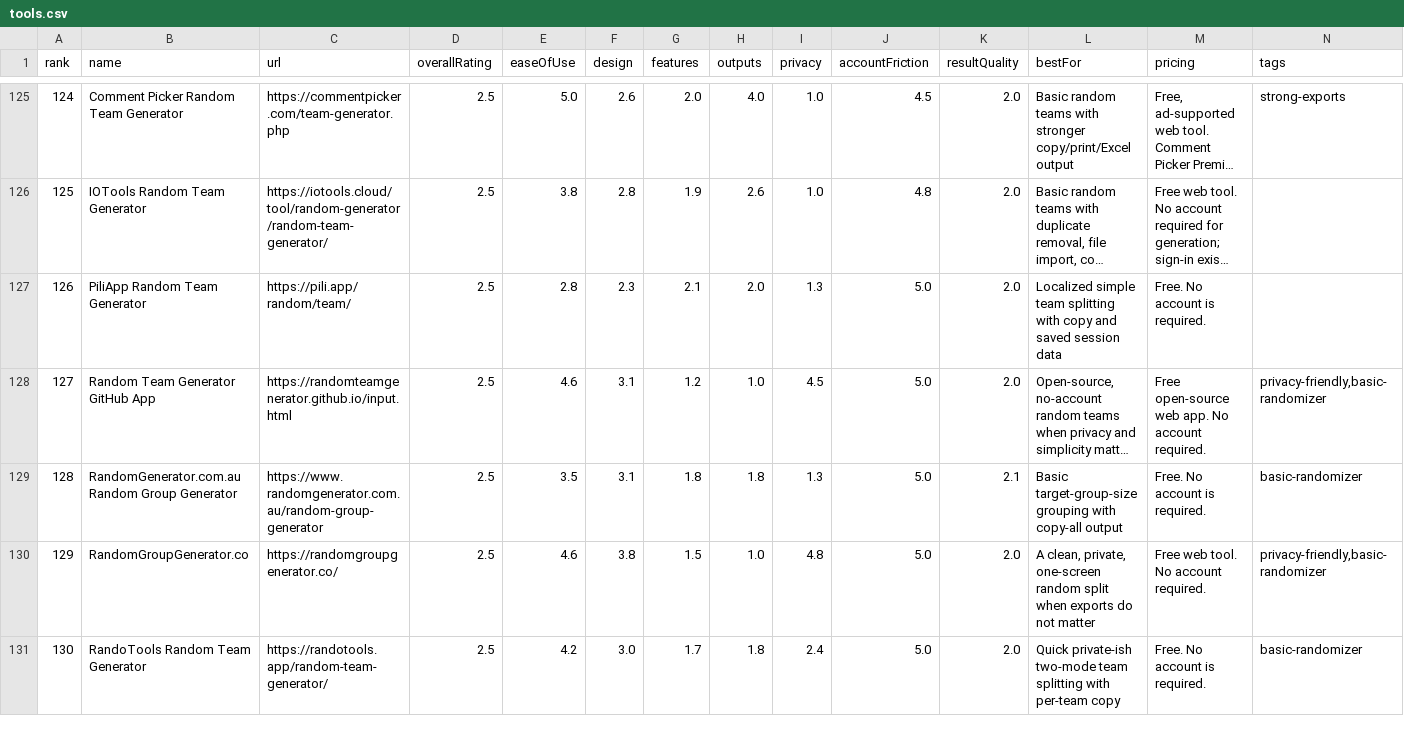
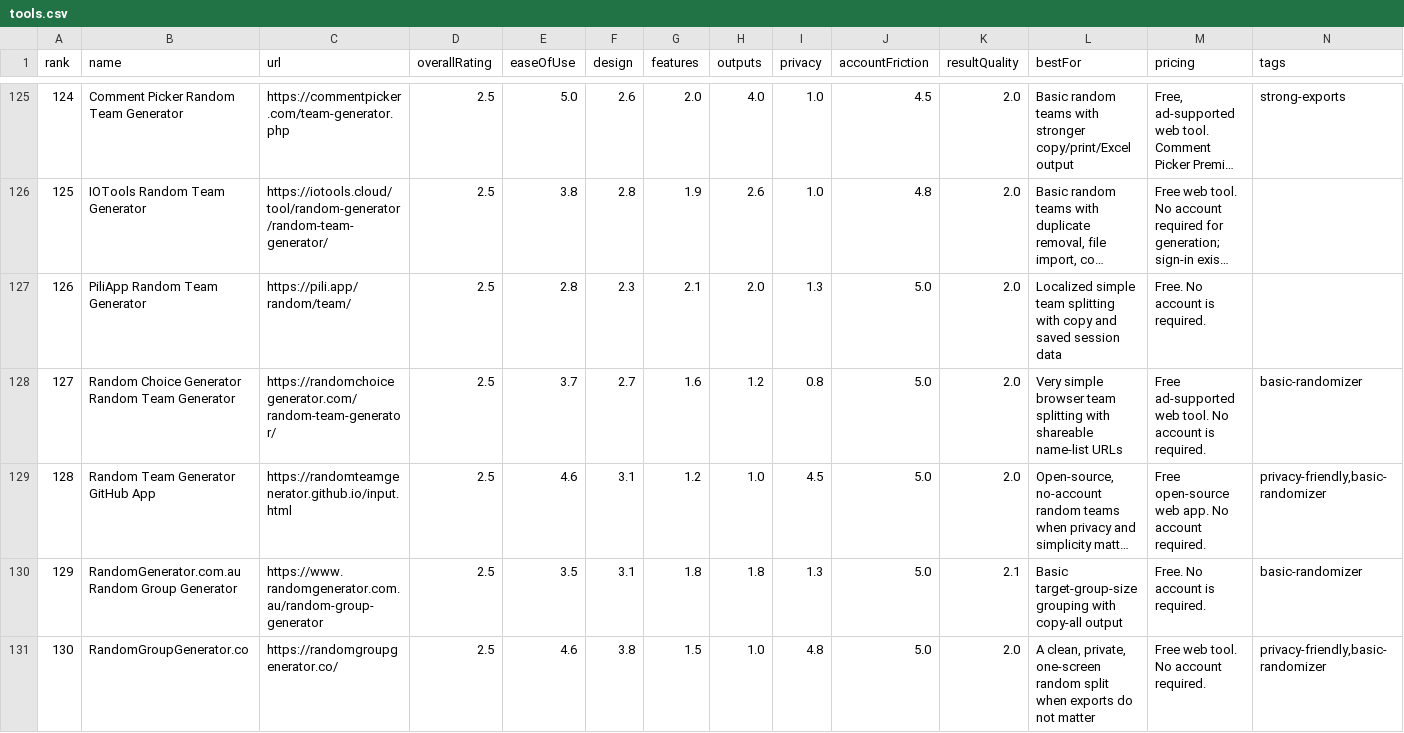
Before and after one commit to guwidoe/awesome-group-generators, a CSV file: data/tools.csv, drawn as a sheet; only a part is shown, gaps mark what is left out; the shorter side is filled out with more unchanged rows; long unchanged cells end in …; addresses are those after the commit; the diff names each change by its address in the sheet, - before the commit and + after, or states it on an @@ line.

Commit message:
docs(data): add Random Choice team generator review

```diff
--- a/data/tools.csv
+++ b/data/tools.csv
+row 128: 127 | Random Choice Generator Random Team Generator | https://randomchoicegenerator.com/random-team-generator/ | 2.5 | 3.7 | 2.7 | 1.6 | 1.2 | 0.8 | 5.0 | 2.0 | Very simple browser team splitting with shareable name-list URLs | Free ad-supported web tool. No account is required. | basic-randomizer
@@ column A (rank) renumbered from row 129 down @@
```
Also changed, not shown: 3 other files.
